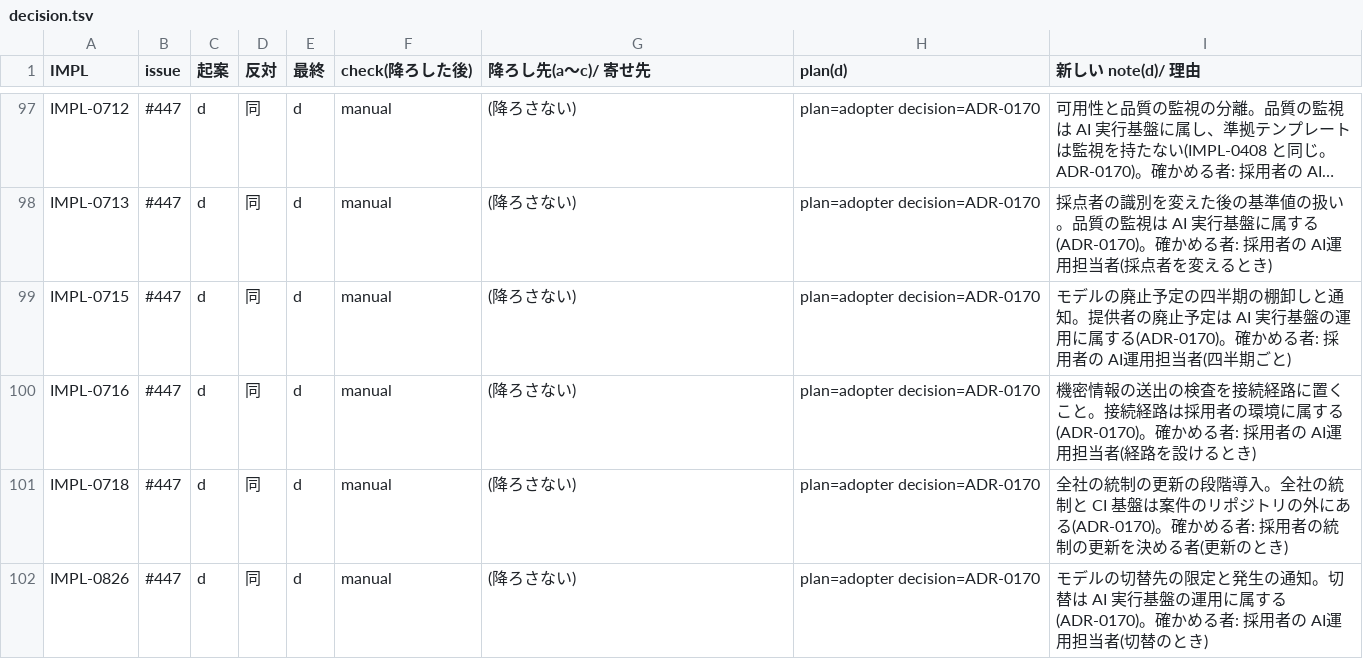
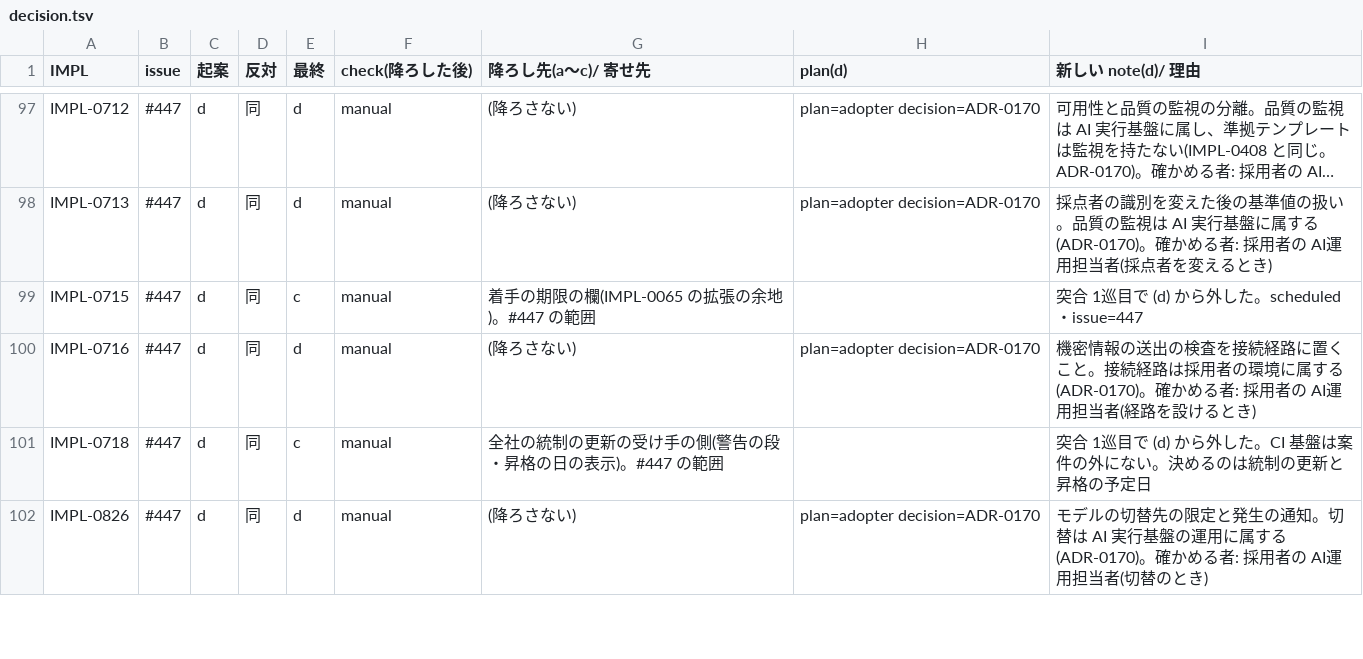
Before and after one commit to Takenori-Kusaka/process-compass, a TSV file: research/445-450-deliberation/decision.tsv, drawn as a sheet; only a part is shown, gaps mark what is left out; long unchanged cells end in …; the diff covers the shown part only; the diff names each change by its address in the sheet, - before the commit and + after, or states it on an @@ line.

```diff
--- a/research/445-450-deliberation/decision.tsv
+++ b/research/445-450-deliberation/decision.tsv
-E99 (最終): d
+E99 (最終): c
-G99 (降ろし先(a〜c)/ 寄せ先): (降ろさない)
+G99 (降ろし先(a〜c)/ 寄せ先): 着手の期限の欄(IMPL-0065 の拡張の余地)。#447 の範囲
-H99 (plan(d)): plan=adopter decision=ADR-0170
+H99 (plan(d)): (empty)
-I99 (新しい note(d)/ 理由): モデルの廃止予定の四半期の棚卸しと通知。提供者の廃止予定は AI 実行基盤の運用に属する(ADR-0170)。確かめる者: 採用者の AI運用担当者(四半期ごと)
+I99 (新しい note(d)/ 理由): 突合 1巡目で (d) から外した。scheduled・issue=447
-E101 (最終): d
+E101 (最終): c
-G101 (降ろし先(a〜c)/ 寄せ先): (降ろさない)
+G101 (降ろし先(a〜c)/ 寄せ先): 全社の統制の更新の受け手の側(警告の段・昇格の日の表示)。#447 の範囲
-H101 (plan(d)): plan=adopter decision=ADR-0170
+H101 (plan(d)): (empty)
-I101 (新しい note(d)/ 理由): 全社の統制の更新の段階導入。全社の統制と CI 基盤は案件のリポジトリの外にある(ADR-0170)。確かめる者: 採用者の統制の更新を決める者(更新のとき)
+I101 (新しい note(d)/ 理由): 突合 1巡目で (d) から外した。CI 基盤は案件の外にない。決めるのは統制の更新と昇格の予定日
```
Also changed, not shown: 16 edited cells elsewhere in this file, 9 other files.
